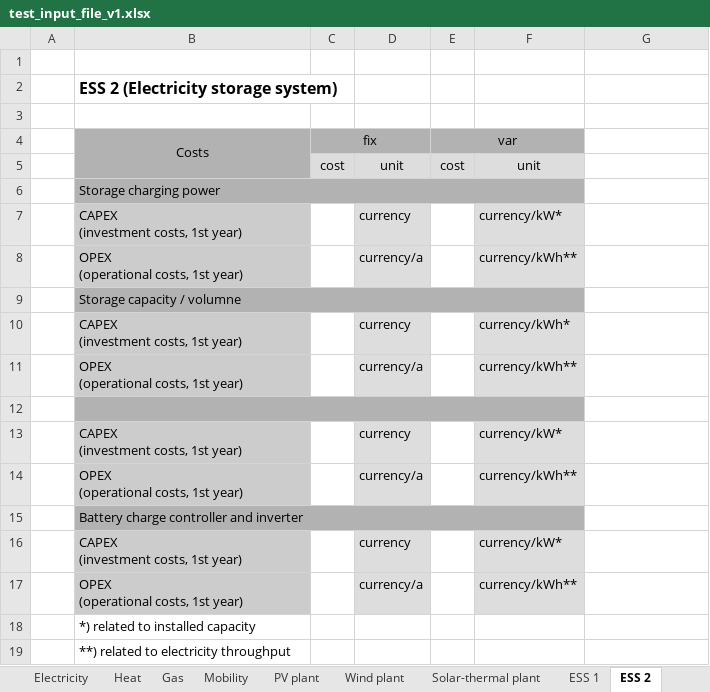
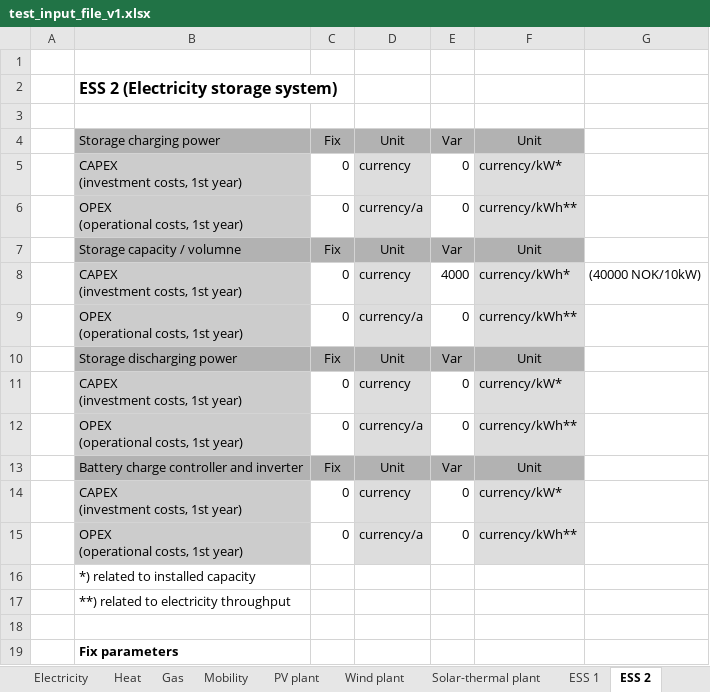
Before and after one commit to rl-institut/multi-vector-simulator, an Excel workbook: inputs/test_input_file_v1.xlsx, sheet ESS 2, drawn as a sheet; only a part is shown; the shorter side is filled out with more unchanged rows; values as stored, in another font and other column widths than the file's, no borders; removed rows and columns are numbered as before the commit, all else as after; ↵ is a line break in a cell; the diff names each change by its address in the sheet, - before the commit and + after, or states it on an @@ line.

```diff
--- a/inputs/test_input_file_v1.xlsx (sheet ESS 2)
+++ b/inputs/test_input_file_v1.xlsx (sheet ESS 2)
-row 4:  | Costs | fix |  | var
-row 5:  |  | cost | unit | cost | unit
-row 6:  | Storage charging power
+row 4:  | Storage charging power | Fix | Unit | Var | Unit
-C5:C6: (empty)
+C5:C6: 0
-E5:E6: (empty)
+E5:E6: 0
-row 9:  | Storage capacity / volumne
-row 10:  | CAPEX ↵ (investment costs, 1st year) |  | currency |  | currency/kWh*
+row 7:  | Storage capacity / volumne | Fix | Unit | Var | Unit
+row 8:  | CAPEX ↵ (investment costs, 1st year) | 0 | currency | 4000 | currency/kWh* | (40000 NOK/10kW)
-C9: (empty)
+C9: 0
-E9: (empty)
+E9: 0
-row 10: (empty)
+row 10:  | Storage discharging power | Fix | Unit | Var | Unit
-B12:F12 merged
-C11:C12: (empty)
+C11:C12: 0
-E11:E12: (empty)
+E11:E12: 0
-row 15:  | Battery charge controller and inverter
+row 13:  | Battery charge controller and inverter | Fix | Unit | Var | Unit
-C14:C15: (empty)
+C14:C15: 0
-E14:E15: (empty)
+E14:E15: 0
```
Also changed, not shown: sheet Electricity, sheet ESS 1, sheet PV plant, sheet Overview, sheet Heat, 8 other files.
